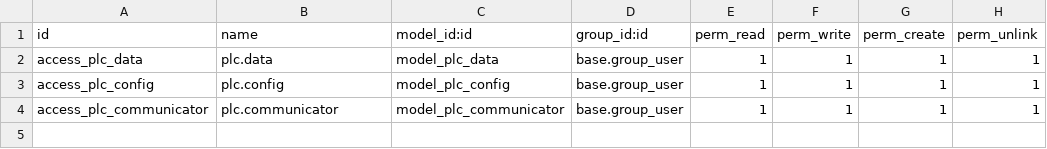
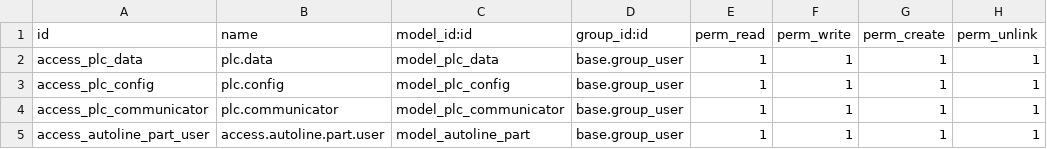
Before and after one commit to asdh2hdesk/Autoliv_PLC, a CSV file: autoliv_plc/security/ir.model.access.csv, drawn as a sheet.

```diff
--- a/autoliv_plc/security/ir.model.access.csv
+++ b/autoliv_plc/security/ir.model.access.csv
@@ -4 +4,2 @@ access_plc_config,plc.config,model_plc_config,base.group_user,1,1,1,1
 access_plc_communicator,plc.communicator,model_plc_communicator,base.group_user,1,1,1,1
+access_autoline_part_user,access.autoline.part.user,model_autoline_part,base.group_user,1,1,1,1
```
Also changed, not shown: 6 other files.
